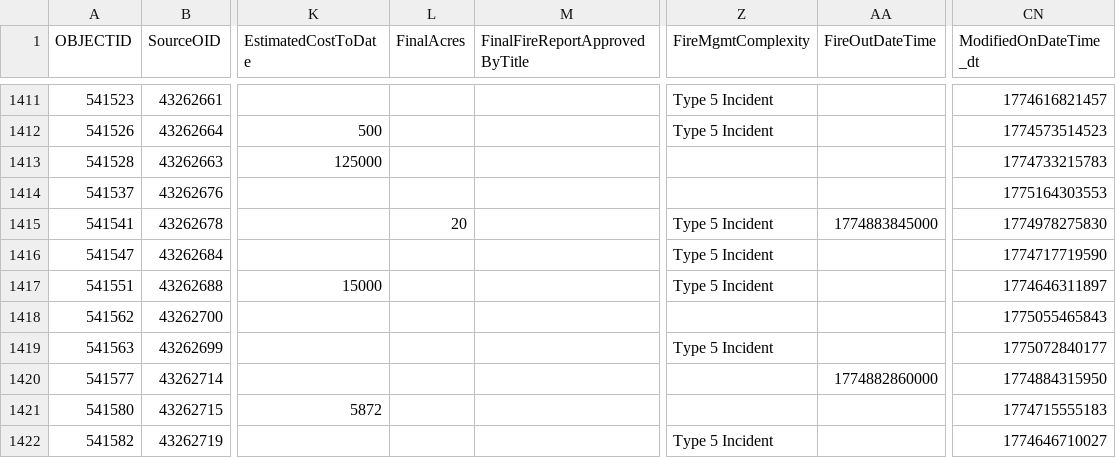
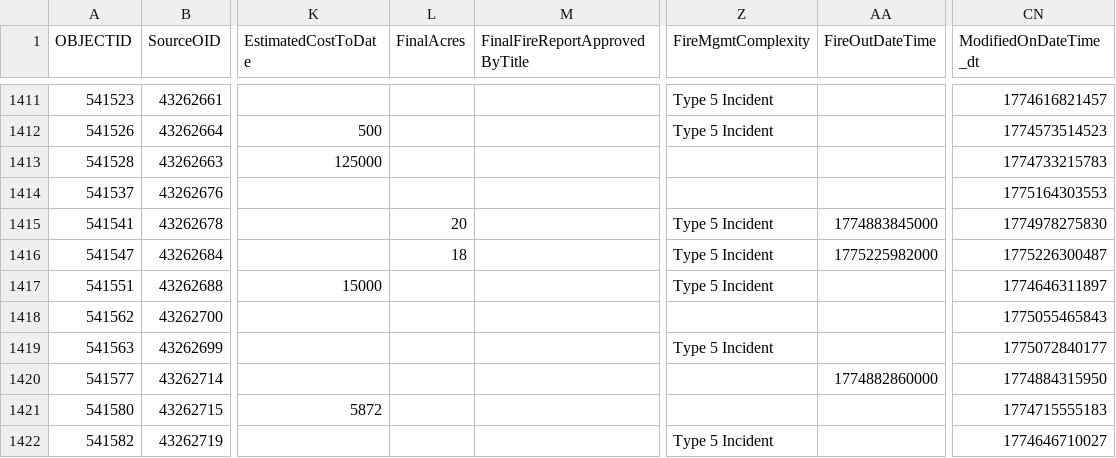
Before and after one commit to githamm/wildfire-tracker, a CSV file: data/wildfire_ytd.csv, drawn as a sheet; only a part is shown, gaps mark what is left out; the diff covers the shown part only; the diff names each change by its address in the sheet, - before the commit and + after, or states it on an @@ line.

```diff
--- a/data/wildfire_ytd.csv
+++ b/data/wildfire_ytd.csv
-L1416 (FinalAcres): (empty)
+L1416 (FinalAcres): 18
-AA1416 (FireOutDateTime): (empty)
+AA1416 (FireOutDateTime): 1775225982000
-CN1416 (ModifiedOnDateTime_dt): 1774717719590
+CN1416 (ModifiedOnDateTime_dt): 1775226300487
```
Also changed, not shown: 48 edited cells elsewhere in this file.
